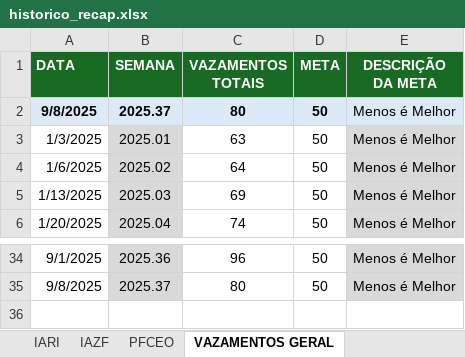
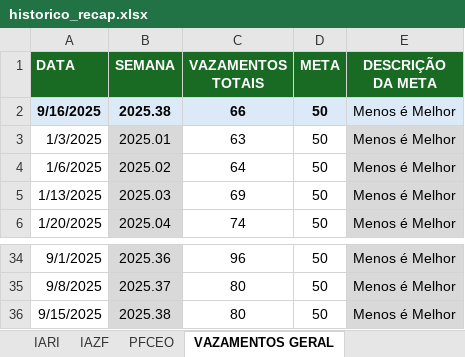
Before and after one commit to pedroklauber/Indicadores-C3, an Excel workbook: historico_recap.xlsx, sheet VAZAMENTOS GERAL, drawn as a sheet; only a part is shown, gaps mark what is left out; values as stored, in another font and other column widths than the file's, no borders; removed rows and columns are numbered as before the commit, all else as after; the diff names each change by its address in the sheet, - before the commit and + after, or states it on an @@ line.

```diff
--- a/historico_recap.xlsx (sheet VAZAMENTOS GERAL)
+++ b/historico_recap.xlsx (sheet VAZAMENTOS GERAL)
-row 2: 9/8/2025 | 2025.37 | 80 | 50 | Menos é Melhor
+row 2: 9/16/2025 | 2025.38 | 66 | 50 | Menos é Melhor
+row 36: 9/15/2025 | 2025.38 | 80 | 50 | Menos é Melhor
```
Also changed, not shown: sheet BD_foco_vazamentos, sheet BD_IARI, sheet BD_PCFEO, sheet VAZAMENTOS VC, sheet PFCEO, sheet IARI, 3 more sheets, hidden cells.
